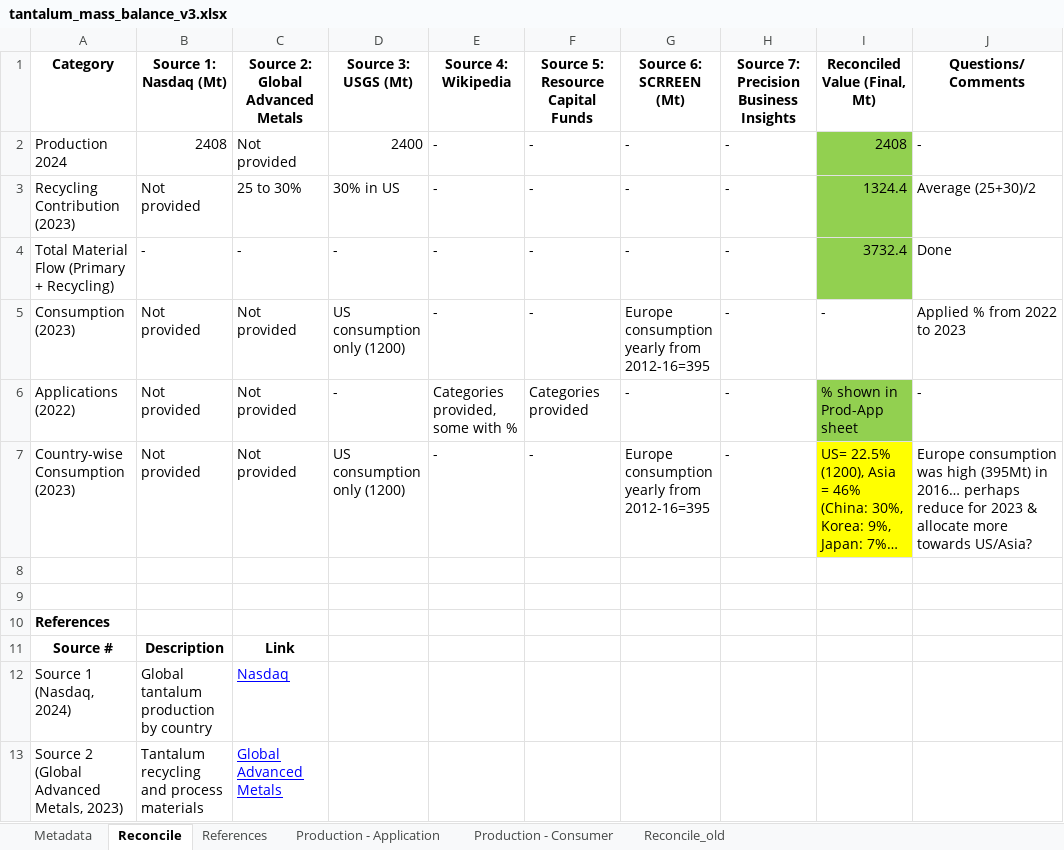
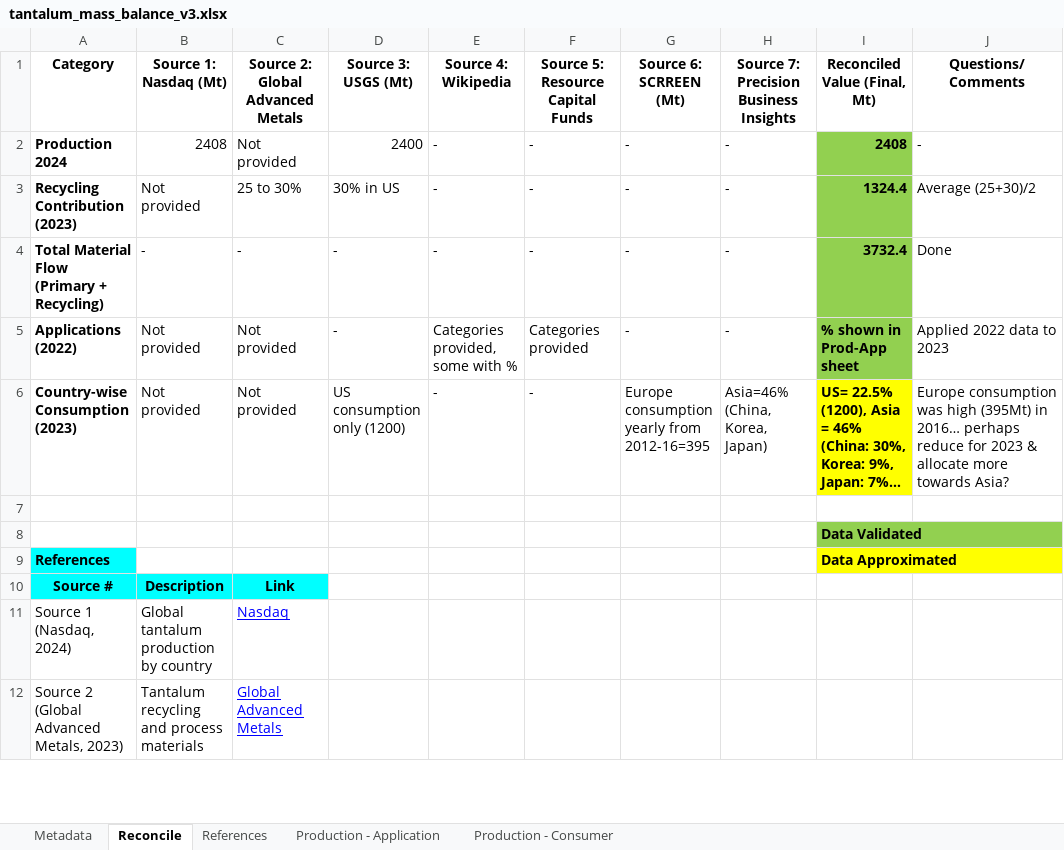
Before and after one commit to sharvmurgai/sankey_diagram, an Excel workbook: new/tantalum_mass_balance_v3.xlsx, sheet Reconcile, drawn as a sheet; only a part is shown; long unchanged cells end in …; values as stored, in another font and other column widths than the file's, no borders; charts and pictures not drawn; removed rows and columns are numbered as before the commit, all else as after; the diff names each change by its address in the sheet, - before the commit and + after, or states it on an @@ line.

```diff
--- a/new/tantalum_mass_balance_v3.xlsx (sheet Reconcile)
+++ b/new/tantalum_mass_balance_v3.xlsx (sheet Reconcile)
-sheet tab: Reconcile_old
-A2:A4 bold: off
+A2:A4 bold: on
-I2:I4 bold: off
+I2:I4 bold: on
-row 5: Consumption (2023) | Not provided | Not provided | US consumption only (1200) | - | - | Europe consumption yearly from 2012-16=395 | - | - | Applied % from 2022 to 2023
-A5:A6 bold: off
+A5:A6 bold: on
-I5:I6 bold: off
+I5:I6 bold: on
-J5 (Questions/Comments): -
+J5 (Questions/Comments): Applied 2022 data to 2023
-H6: -
+H6: Asia=46% (China, Korea, Japan)
-J6 (Questions/Comments): …more towards US/Asia?
+J6 (Questions/Comments): …more towards Asia?
-I8 (Reconciled Value (Final, Mt)): (empty)
+I8 (Reconciled Value (Final, Mt)): Data Validated
-I8 fill: none
+I8 fill: #92D050
-A9 fill: none
+A9 fill: #00FFFF
-I9 (Reconciled Value (Final, Mt)): (empty)
+I9 (Reconciled Value (Final, Mt)): Data Approximated
-I9 fill: none
+I9 fill: #FFFF00
-A10:C10 fill: none
+A10:C10 fill: #00FFFF
```
Also changed, not shown: charts or pictures, 1 other file.
